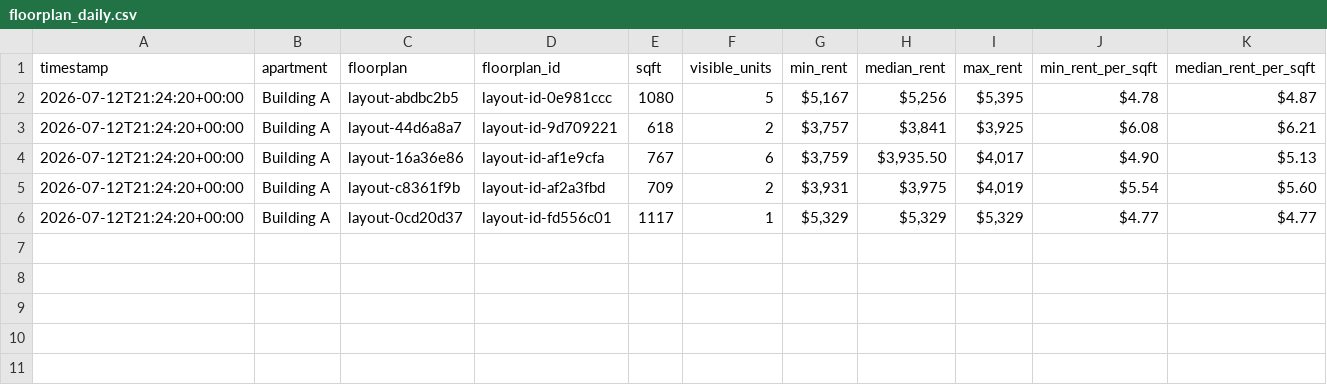
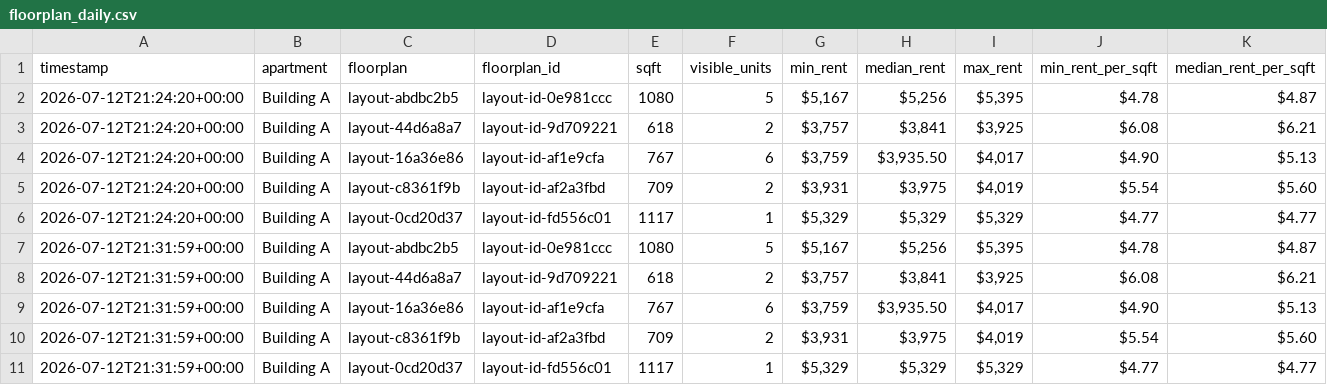
Before and after one commit to playuhh/tracker, a CSV file: data/floorplan_daily.csv, drawn as a sheet; only a part is shown; rows hold the shown columns only; the diff names each change by its address in the sheet, - before the commit and + after, or states it on an @@ line.

```diff
--- a/data/floorplan_daily.csv
+++ b/data/floorplan_daily.csv
+row 7: 2026-07-12T21:31:59+00:00 | Building A | layout-abdbc2b5 | layout-id-0e981ccc | 1080 | 5 | $5,167 | $5,256 | $5,395 | $4.78 | $4.87
+row 8: 2026-07-12T21:31:59+00:00 | Building A | layout-44d6a8a7 | layout-id-9d709221 | 618 | 2 | $3,757 | $3,841 | $3,925 | $6.08 | $6.21
+row 9: 2026-07-12T21:31:59+00:00 | Building A | layout-16a36e86 | layout-id-af1e9cfa | 767 | 6 | $3,759 | $3,935.50 | $4,017 | $4.90 | $5.13
+row 10: 2026-07-12T21:31:59+00:00 | Building A | layout-c8361f9b | layout-id-af2a3fbd | 709 | 2 | $3,931 | $3,975 | $4,019 | $5.54 | $5.60
+row 11: 2026-07-12T21:31:59+00:00 | Building A | layout-0cd20d37 | layout-id-fd556c01 | 1117 | 1 | $5,329 | $5,329 | $5,329 | $4.77 | $4.77
```
Also changed, not shown: data/unit_prices.csv, data/unit_snapshots.csv, 2 other files.
